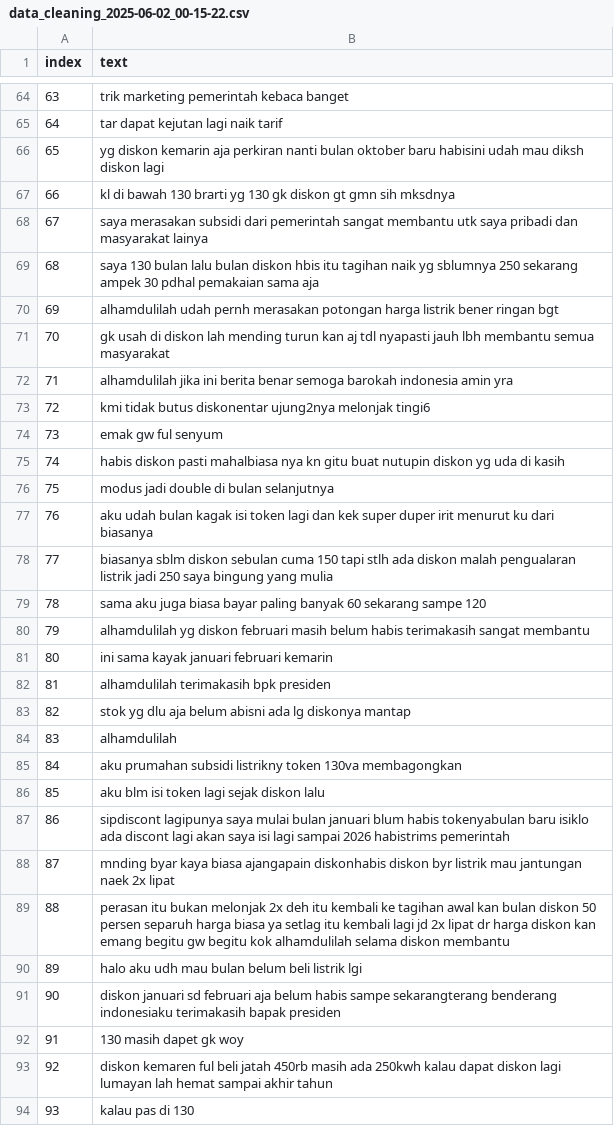
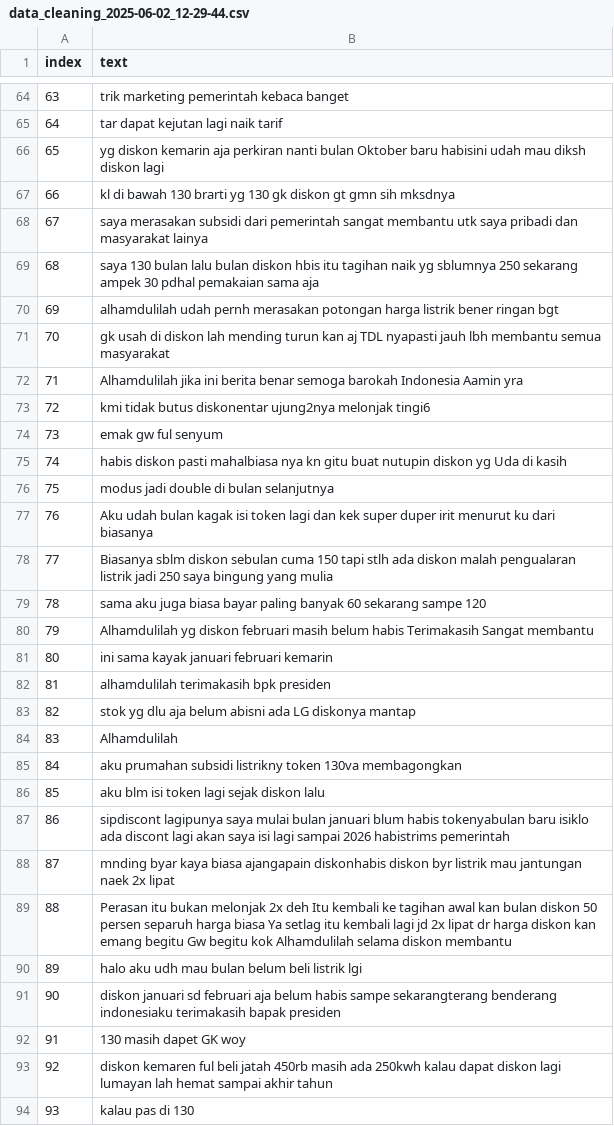
Before and after one commit to FarrelAD/Simple-TikTok-Post-Text-Mining, a CSV file: data/preprocessed-data/data-cleaning/data_cleaning_2025-06-02_12-29-44.csv (was data/preprocessed-data/data-cleaning/data_cleaning_2025-06-02_00-15-22.csv), drawn as a sheet; only a part is shown, gaps mark what is left out; the diff covers the shown part only.

```diff
--- a/data/preprocessed-data/data-cleaning/data_cleaning_2025-06-02_00-15-22.csv
+++ b/data/preprocessed-data/data-cleaning/data_cleaning_2025-06-02_12-29-44.csv
@@ -65,3 +65,3 @@ index,text
 64,tar dapat kejutan lagi naik tarif
-65,yg diskon kemarin aja perkiran nanti bulan oktober baru habisini udah mau diksh diskon lagi
+65,yg diskon kemarin aja perkiran nanti bulan Oktober baru habisini udah mau diksh diskon lagi
 66,kl di bawah 130 brarti yg 130 gk diskon gt gmn sih mksdnya
@@ -70,16 +70,16 @@ index,text
 69,alhamdulilah udah pernh merasakan potongan harga listrik bener ringan bgt
-70,gk usah di diskon lah mending turun kan aj tdl nyapasti jauh lbh membantu semua masyarakat
-71,alhamdulilah jika ini berita benar semoga barokah indonesia amin yra
+70,gk usah di diskon lah mending turun kan aj TDL nyapasti jauh lbh membantu semua masyarakat
+71,Alhamdulilah jika ini berita benar semoga barokah Indonesia Aamin yra
 72,kmi tidak butus diskonentar ujung2nya melonjak tingi6
 73,emak gw ful senyum
-74,habis diskon pasti mahalbiasa nya kn gitu buat nutupin diskon yg uda di kasih
+74,habis diskon pasti mahalbiasa nya kn gitu buat nutupin diskon yg Uda di kasih
 75,modus jadi double di bulan selanjutnya
-76,aku udah  bulan kagak isi token lagi dan kek super duper irit menurut ku dari biasanya
-77,biasanya sblm diskon sebulan cuma 150 tapi stlh ada diskon malah pengualaran listrik jadi 250 saya bingung yang mulia
+76,Aku udah  bulan kagak isi token lagi dan kek super duper irit menurut ku dari biasanya
+77,Biasanya sblm diskon sebulan cuma 150 tapi stlh ada diskon malah pengualaran listrik jadi 250 saya bingung yang mulia
 78,sama aku juga biasa bayar paling banyak 60 sekarang sampe 120
-79,alhamdulilah yg diskon februari masih belum habis terimakasih sangat membantu
+79,Alhamdulilah yg diskon februari masih belum habis Terimakasih Sangat membantu
 80,ini sama kayak januari februari kemarin
 81,alhamdulilah terimakasih bpk presiden
-82,stok yg dlu aja belum abisni ada lg diskonya mantap
-83,alhamdulilah
+82,stok yg dlu aja belum abisni ada LG diskonya mantap
+83,Alhamdulilah
 84,aku prumahan subsidi listrikny token 130va membagongkan
@@ -88,6 +88,6 @@ index,text
 87,mnding byar kaya biasa ajangapain diskonhabis diskon byr listrik mau jantungan naek 2x lipat
-88,perasan itu bukan melonjak 2x deh  itu kembali ke tagihan awal kan  bulan diskon 50 persen separuh harga biasa  ya setlag itu kembali lagi jd 2x lipat dr harga diskon kan emang begitu  gw begitu kok  alhamdulilah selama diskon membantu
+88,Perasan itu bukan melonjak 2x deh  Itu kembali ke tagihan awal kan  bulan diskon 50 persen separuh harga biasa  Ya setlag itu kembali lagi jd 2x lipat dr harga diskon kan emang begitu  Gw begitu kok  Alhamdulilah selama diskon membantu
 89,halo aku udh mau  bulan belum beli listrik lgi
 90,diskon januari sd februari aja belum habis sampe sekarangterang benderang indonesiaku terimakasih bapak presiden
-91,130 masih dapet gk woy
+91,130 masih dapet GK woy
 92,diskon kemaren ful beli jatah 450rb masih ada 250kwh kalau dapat diskon lagi lumayan lah hemat sampai akhir tahun
```
Also changed, not shown: 39 edited cells elsewhere in this file, 18 other files.
